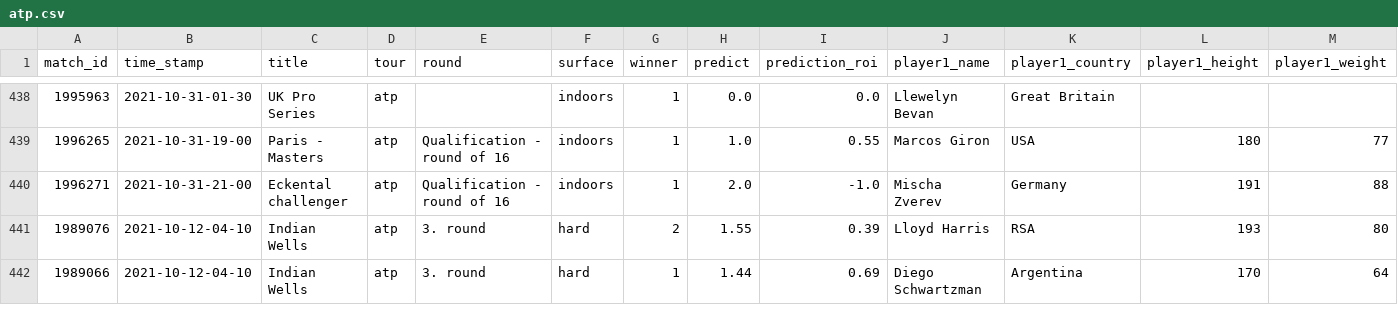
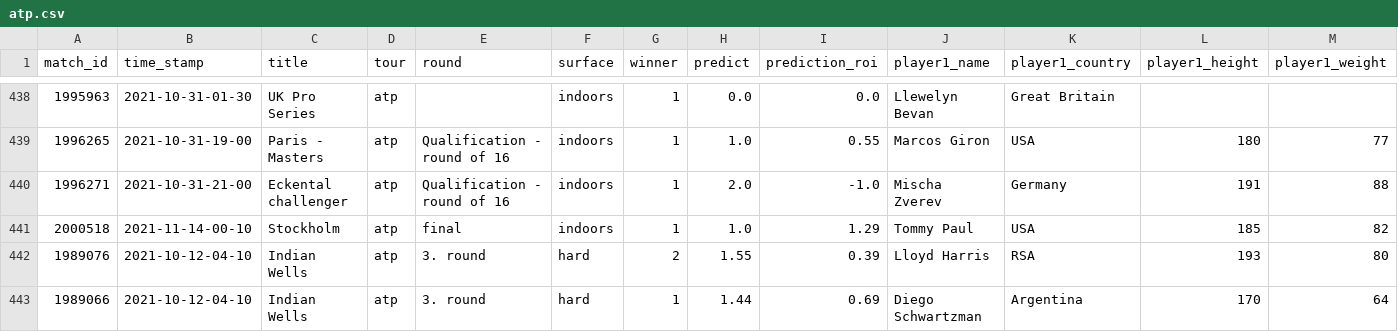
Before and after one commit to ebijun1007/tennis_major_tour_scraper, a CSV file: atp.csv, drawn as a sheet; only a part is shown, gaps mark what is left out; rows hold the shown columns only; the diff names each change by its address in the sheet, - before the commit and + after, or states it on an @@ line.

Commit message:
Update Match Schedules

```diff
--- a/atp.csv
+++ b/atp.csv
+row 441: 2000518 | 2021-11-14-00-10 | Stockholm | atp | final | indoors | 1 | 1.0 | 1.29 | Tommy Paul | USA | 185 | 82
```
Also changed, not shown: data/next_48_hours_match.csv, merged.csv, 8 other files.
